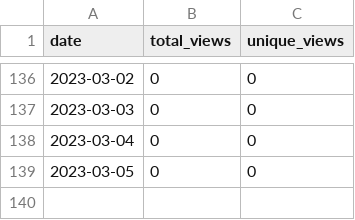
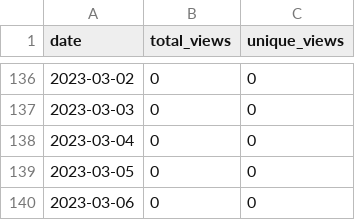
Before and after one commit to merrymitch/COMP3700, a CSV file: .traffic/views.csv, drawn as a sheet; only a part is shown, gaps mark what is left out.

```diff
--- a/.traffic/views.csv
+++ b/.traffic/views.csv
@@ -139 +139,2 @@ date,total_views,unique_views
 2023-03-05,0,0
+2023-03-06,0,0
```
Also changed, not shown: .traffic/clones.csv, 3 other files.
